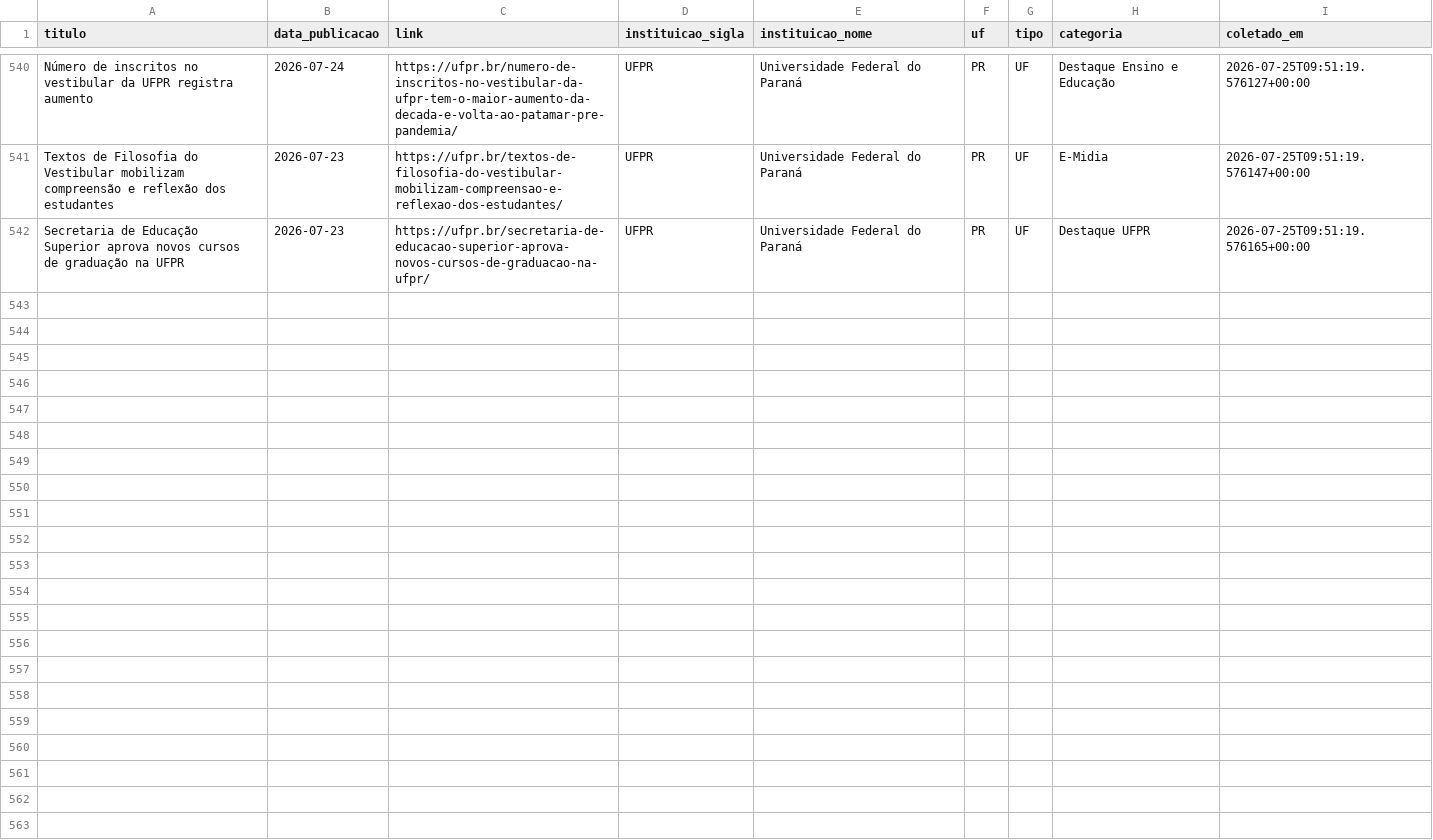
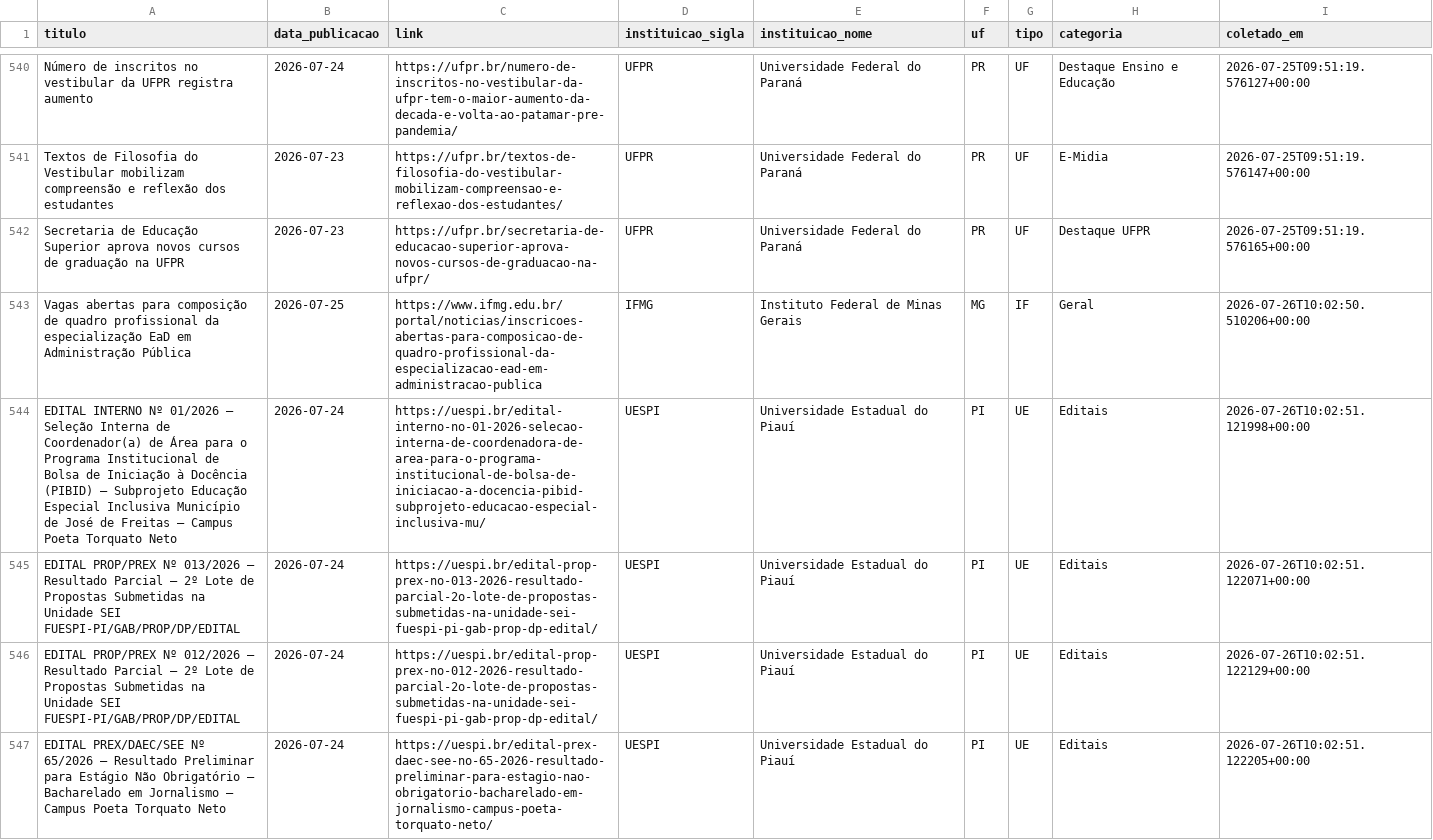
Before and after one commit to ascomifbaiano/educlip, a CSV file: data/noticias.csv, drawn as a sheet; only a part is shown, gaps mark what is left out; the diff covers the shown part only.

```diff
--- a/data/noticias.csv
+++ b/data/noticias.csv
@@ -542 +542,6 @@ Textos de Filosofia do Vestibular mobilizam compreensão e reflexão dos estudan
 Secretaria de Educação Superior aprova novos cursos de graduação na UFPR,2026-07-23,https://ufpr.br/secretaria-de-educacao-superior-aprova-novos-cursos-de-graduacao-na-ufpr/,UFPR,Universidade Federal do Paraná,PR,UF,Destaque UFPR,2026-07-25T09:51:19.576165+00:00
+Vagas abertas para composição de quadro profissional da especialização EaD em Administração Pública,2026-07-25,https://www.ifmg.edu.br/portal/noticias/inscricoes-abertas-para-composicao-de-quadro-profissional-da-especializacao-ead-em-administracao-publica,IFMG,Instituto Federal de Minas Gerais,MG,IF,Geral,2026-07-26T10:02:50.510206+00:00
+EDITAL INTERNO Nº 01/2026 – Seleção Interna de Coordenador(a) de Área para o Programa Institucional de Bolsa de Iniciação à Docência (PIBID) – Subprojeto Educação Especial Inclusiva Município de José de Freitas – Campus Poeta Torquato Neto,2026-07-24,https://uespi.br/edital-interno-no-01-2026-selecao-interna-de-coordenadora-de-area-para-o-programa-institucional-de-bolsa-de-iniciacao-a-docencia-pibid-subprojeto-educacao-especial-inclusiva-mu/,UESPI,Universidade Estadual do Piauí,PI,UE,Editais,2026-07-26T10:02:51.121998+00:00
+EDITAL PROP/PREX Nº 013/2026 – Resultado Parcial – 2º Lote de Propostas Submetidas na Unidade SEI FUESPI-PI/GAB/PROP/DP/EDITAL,2026-07-24,https://uespi.br/edital-prop-prex-no-013-2026-resultado-parcial-2o-lote-de-propostas-submetidas-na-unidade-sei-fuespi-pi-gab-prop-dp-edital/,UESPI,Universidade Estadual do Piauí,PI,UE,Editais,2026-07-26T10:02:51.122071+00:00
+EDITAL PROP/PREX Nº 012/2026 – Resultado Parcial – 2º Lote de Propostas Submetidas na Unidade SEI FUESPI-PI/GAB/PROP/DP/EDITAL,2026-07-24,https://uespi.br/edital-prop-prex-no-012-2026-resultado-parcial-2o-lote-de-propostas-submetidas-na-unidade-sei-fuespi-pi-gab-prop-dp-edital/,UESPI,Universidade Estadual do Piauí,PI,UE,Editais,2026-07-26T10:02:51.122129+00:00
+EDITAL PREX/DAEC/SEE Nº 65/2026 – Resultado Preliminar para Estágio Não Obrigatório – Bacharelado em Jornalismo – Campus Poeta Torquato Neto,2026-07-24,https://uespi.br/edital-prex-daec-see-no-65-2026-resultado-preliminar-para-estagio-nao-obrigatorio-bacharelado-em-jornalismo-campus-poeta-torquato-neto/,UESPI,Universidade Estadual do Piauí,PI,UE,Editais,2026-07-26T10:02:51.122205+00:00
```
Also changed, not shown: 4 added rows elsewhere in this file, 1 other file.
